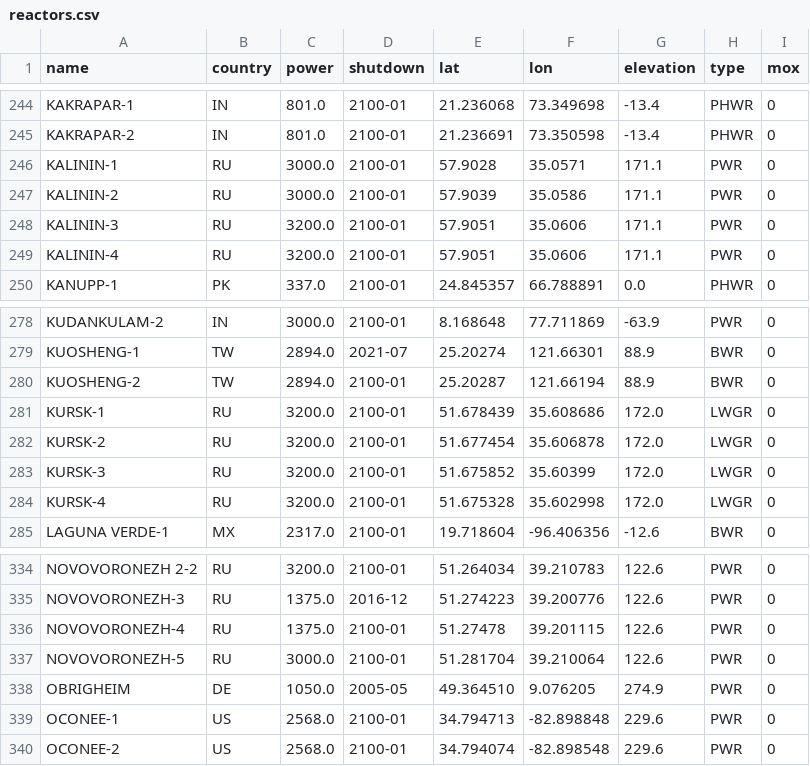
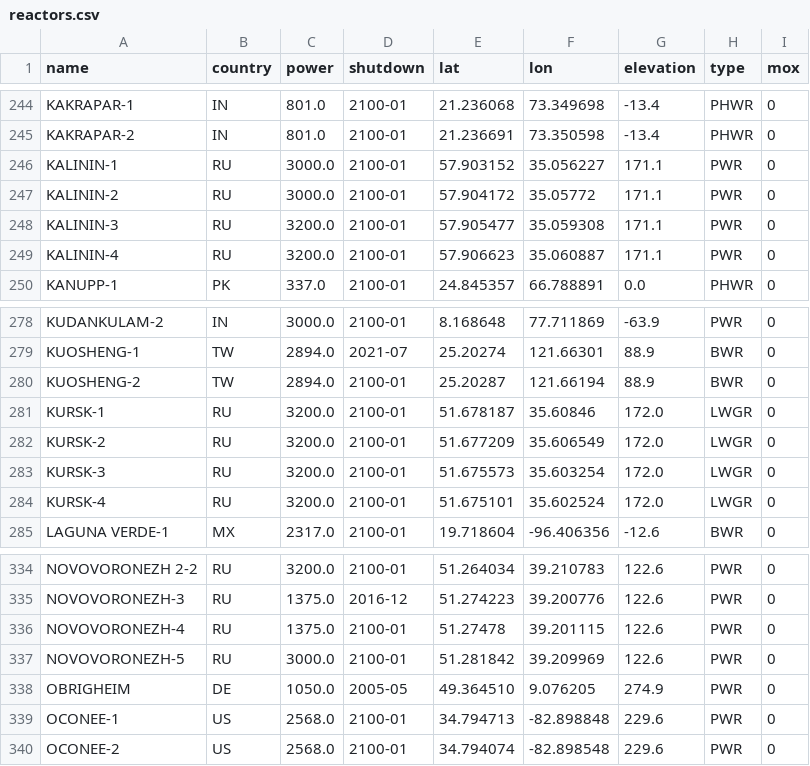
Before and after one commit to geoneutrinos/reactors, a CSV file: src/reactor-cores/reactor-database/reactors.csv, drawn as a sheet; only a part is shown, gaps mark what is left out.

Commit message:
Update reactors.csv

```diff
--- a/src/reactor-cores/reactor-database/reactors.csv
+++ b/src/reactor-cores/reactor-database/reactors.csv
@@ -245,6 +245,6 @@ KAKRAPAR-1,IN,801.0,2100-01,21.236068,73.349698,-13.4,PHWR,0
 KAKRAPAR-2,IN,801.0,2100-01,21.236691,73.350598,-13.4,PHWR,0
-KALININ-1,RU,3000.0,2100-01,57.9028,35.0571,171.1,PWR,0
-KALININ-2,RU,3000.0,2100-01,57.9039,35.0586,171.1,PWR,0
-KALININ-3,RU,3200.0,2100-01,57.9051,35.0606,171.1,PWR,0
-KALININ-4,RU,3200.0,2100-01,57.9051,35.0606,171.1,PWR,0
+KALININ-1,RU,3000.0,2100-01,57.903152,35.056227,171.1,PWR,0
+KALININ-2,RU,3000.0,2100-01,57.904172,35.05772,171.1,PWR,0
+KALININ-3,RU,3200.0,2100-01,57.905477,35.059308,171.1,PWR,0
+KALININ-4,RU,3200.0,2100-01,57.906623,35.060887,171.1,PWR,0
 KANUPP-1,PK,337.0,2100-01,24.845357,66.788891,0.0,PHWR,0
@@ -280,6 +280,6 @@ KUOSHENG-1,TW,2894.0,2021-07,25.20274,121.66301,88.9,BWR,0
 KUOSHENG-2,TW,2894.0,2100-01,25.20287,121.66194,88.9,BWR,0
-KURSK-1,RU,3200.0,2100-01,51.678439,35.608686,172.0,LWGR,0
-KURSK-2,RU,3200.0,2100-01,51.677454,35.606878,172.0,LWGR,0
-KURSK-3,RU,3200.0,2100-01,51.675852,35.60399,172.0,LWGR,0
-KURSK-4,RU,3200.0,2100-01,51.675328,35.602998,172.0,LWGR,0
+KURSK-1,RU,3200.0,2100-01,51.678187,35.60846,172.0,LWGR,0
+KURSK-2,RU,3200.0,2100-01,51.677209,35.606549,172.0,LWGR,0
+KURSK-3,RU,3200.0,2100-01,51.675573,35.603254,172.0,LWGR,0
+KURSK-4,RU,3200.0,2100-01,51.675101,35.602524,172.0,LWGR,0
 LAGUNA VERDE-1,MX,2317.0,2100-01,19.718604,-96.406356,-12.6,BWR,0
@@ -336,3 +336,3 @@ NOVOVORONEZH-3,RU,1375.0,2016-12,51.274223,39.200776,122.6,PWR,0
 NOVOVORONEZH-4,RU,1375.0,2100-01,51.27478,39.201115,122.6,PWR,0
-NOVOVORONEZH-5,RU,3000.0,2100-01,51.281704,39.210064,122.6,PWR,0
+NOVOVORONEZH-5,RU,3000.0,2100-01,51.281842,39.209969,122.6,PWR,0
 OBRIGHEIM,DE,1050.0,2005-05,49.364510,9.076205,274.9,PWR,0
```
